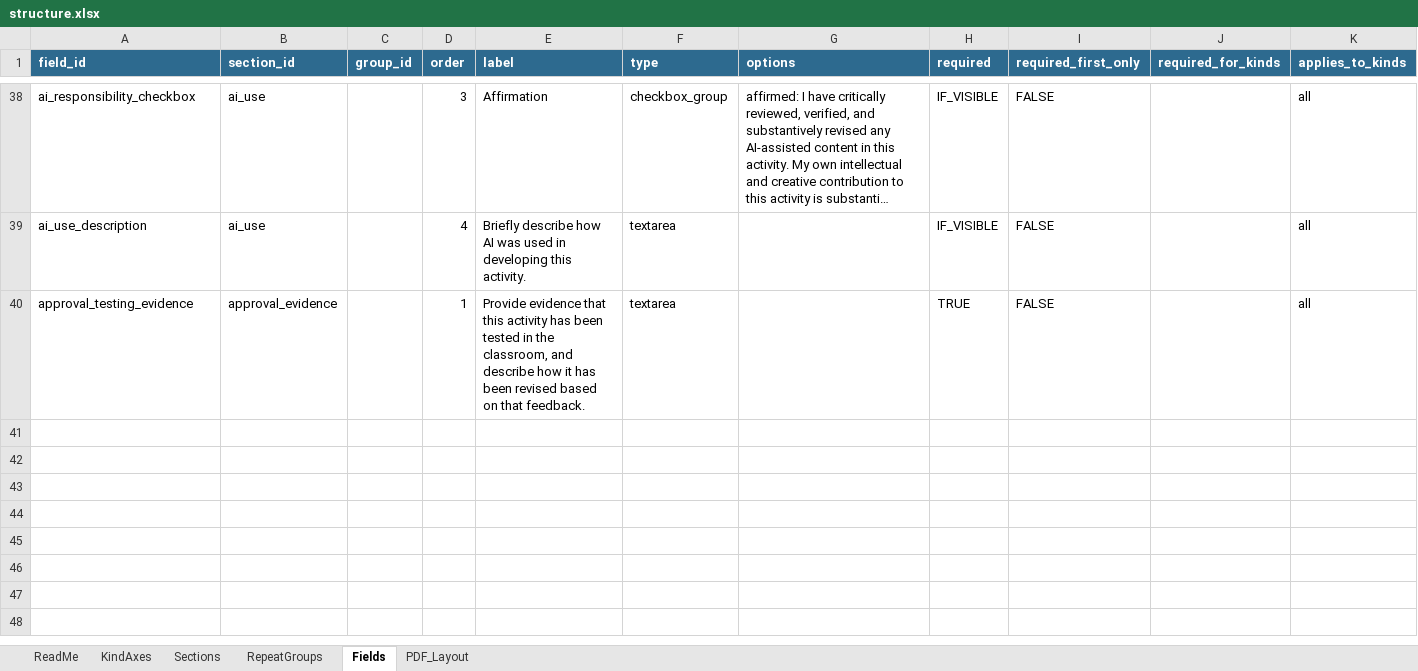
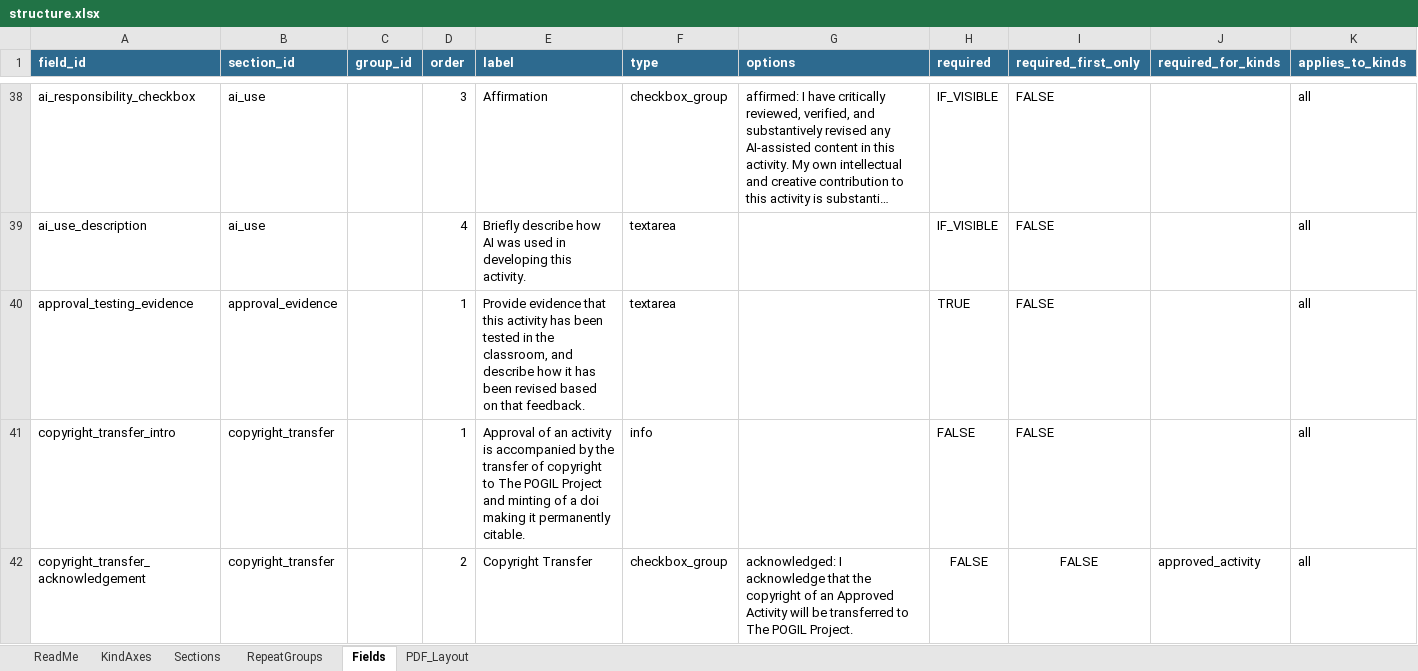
Before and after one commit to sgarrettroe/pac-submission-form, an Excel workbook: structure.xlsx, sheet Fields, drawn as a sheet; only a part is shown, gaps mark what is left out; long unchanged cells end in …; values as stored, in another font and other column widths than the file's, no borders; rows hold the shown columns only; the diff names each change by its address in the sheet, - before the commit and + after, or states it on an @@ line.

Commit message:
Update structure.xlsx
add copyright transfer acknowledgement

```diff
--- a/structure.xlsx (sheet Fields)
+++ b/structure.xlsx (sheet Fields)
+row 41: copyright_transfer_intro | copyright_transfer |  | 1 | Approval of an activity is accompanied by the transfer of copyright to The POGIL Project and minting of a doi making it permanently citable. | info |  | FALSE | FALSE |  | all
+row 42: copyright_transfer_acknowledgement | copyright_transfer |  | 2 | Copyright Transfer | checkbox_group | acknowledged: I acknowledge that the copyright of an Approved Activity will be transferred to The POGIL Project. | FALSE | FALSE | approved_activity | all
```
Also changed, not shown: sheet Sections.
